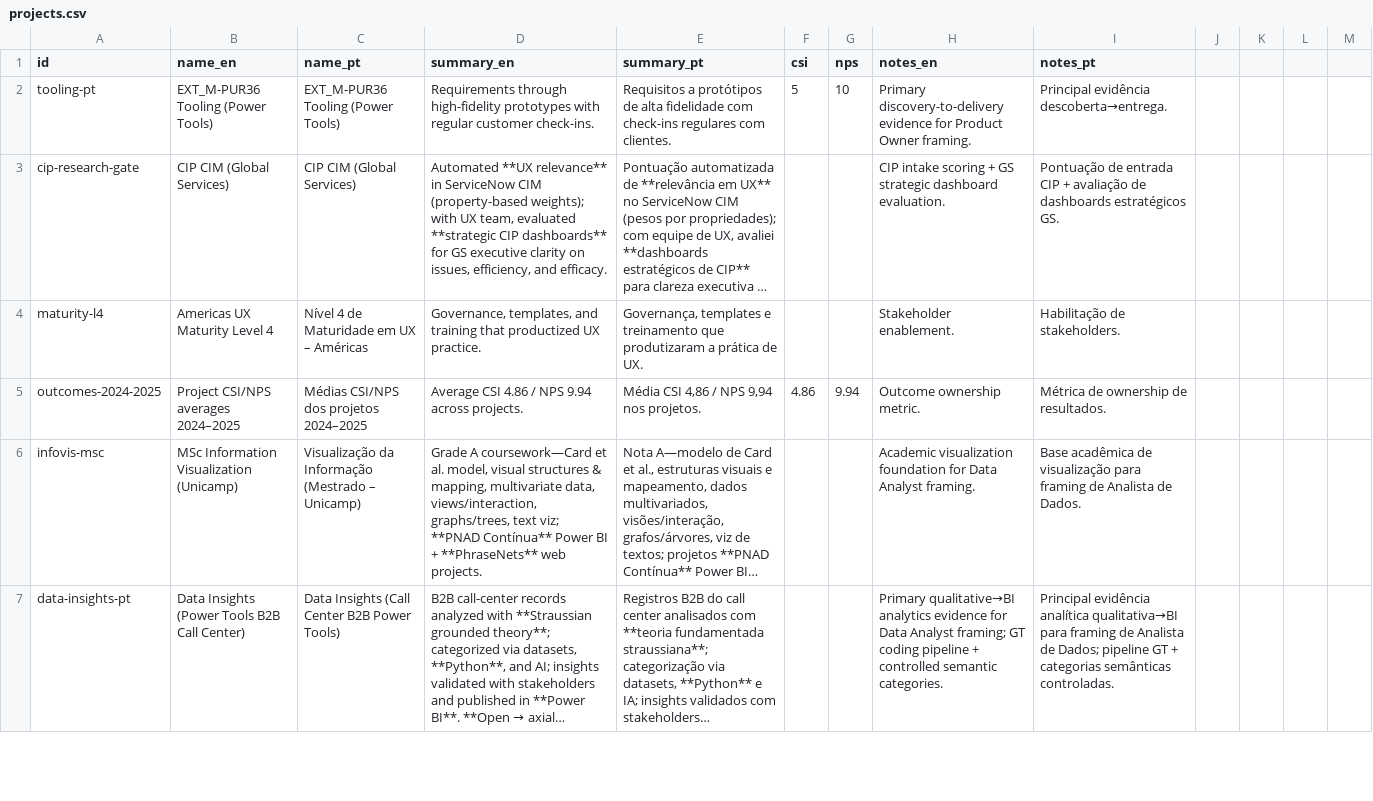
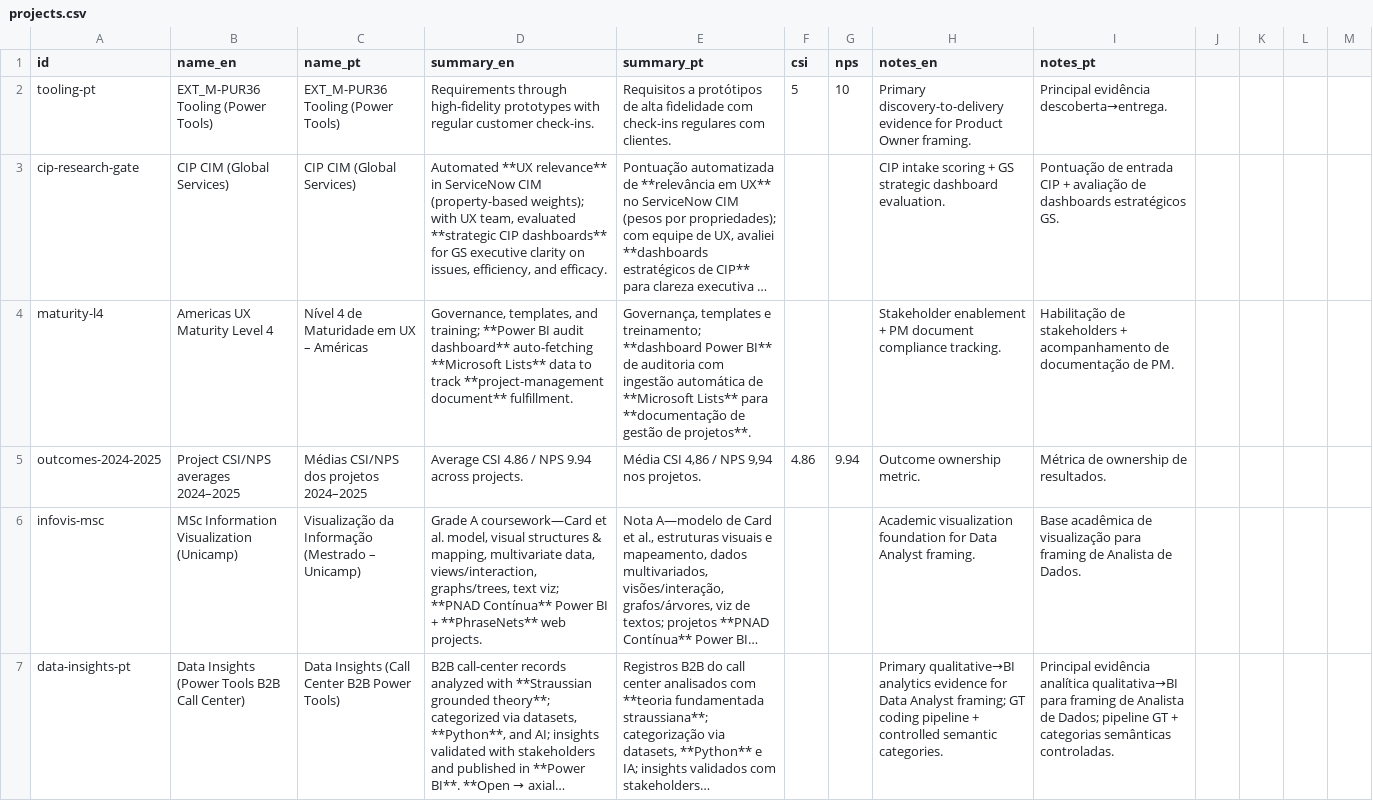
Before and after one commit to duducm2/my-personal-repo, a CSV file: my-data/canonical/projects.csv, drawn as a sheet; only a part is shown; long unchanged cells end in …; the diff names each change by its address in the sheet, - before the commit and + after, or states it on an @@ line.

```diff
--- a/my-data/canonical/projects.csv
+++ b/my-data/canonical/projects.csv
-D4 (summary_en): …templates, and training that productized UX practice.
+D4 (summary_en): …templates, and training; **Power BI audit dashboard** auto-fetching **Microsoft Lists** data to track **project-management document** fulfillment.
-E4 (summary_pt): …templates e treinamento que produtizaram a prática de UX.
+E4 (summary_pt): …templates e treinamento; **dashboard Power BI** de auditoria com ingestão automática de **Microsoft Lists** para **documentação de gestão de projetos**.
-H4 (notes_en): Stakeholder enablement.
+H4 (notes_en): Stakeholder enablement + PM document compliance tracking.
-I4 (notes_pt): Habilitação de stakeholders.
+I4 (notes_pt): Habilitação de stakeholders + acompanhamento de documentação de PM.
```
Also changed, not shown: my-data/canonical/experience_bullets.csv, my-data/canonical/narratives.csv, 16 other files.
